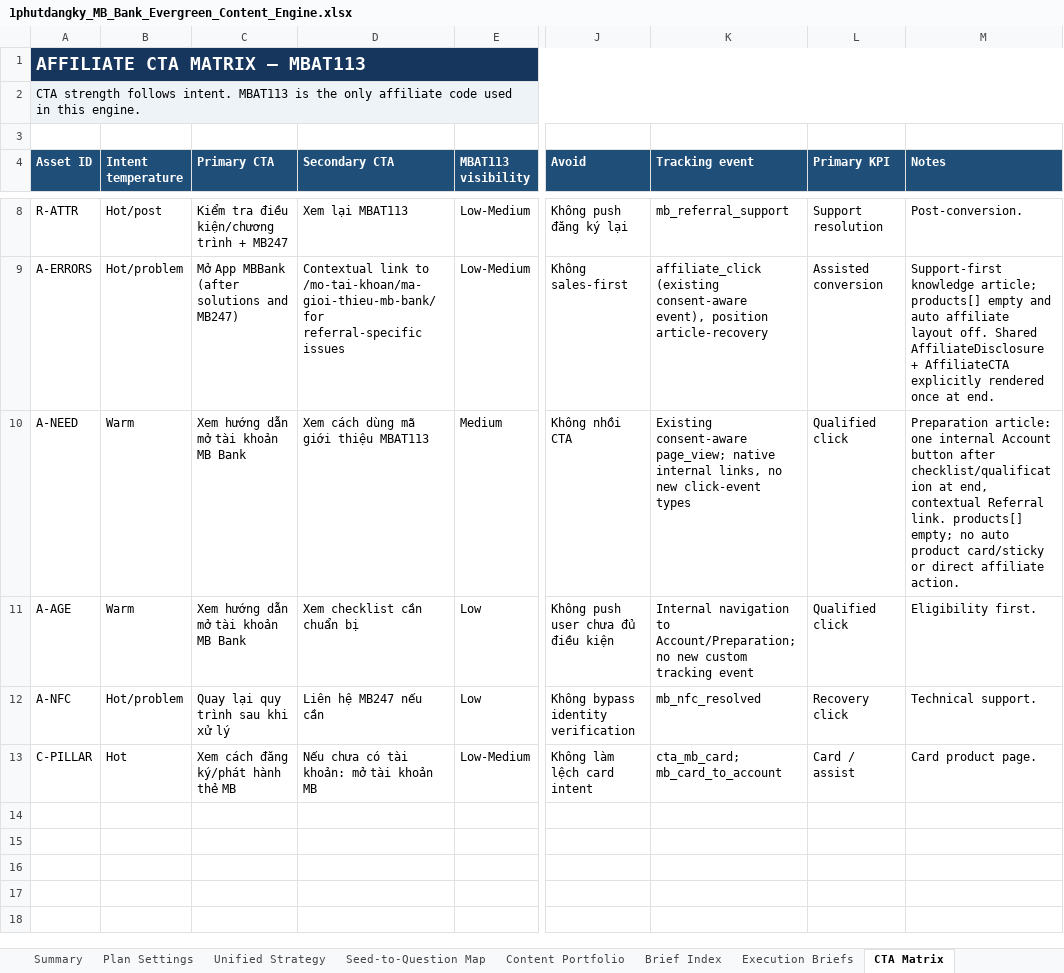
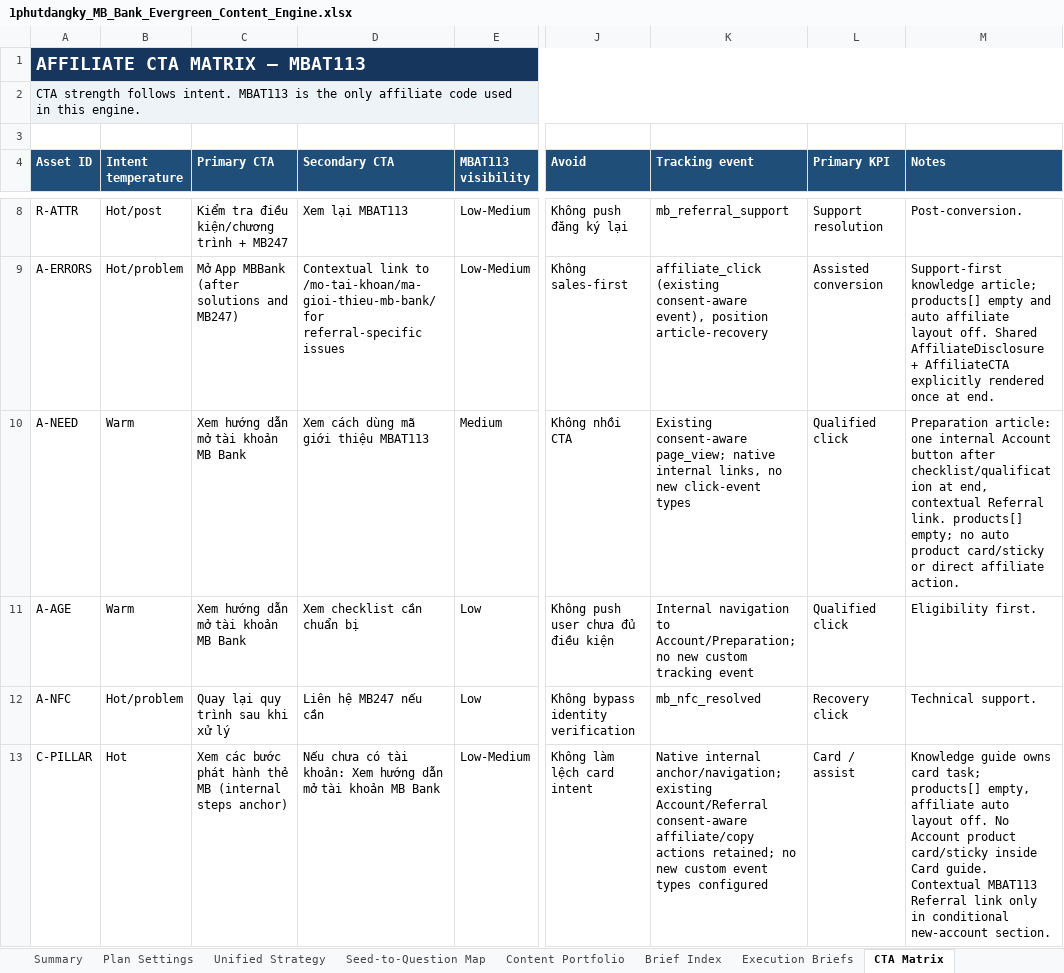
Before and after one commit to vothanhphatsocial/1phutdangky, an Excel workbook: docs/content/1phutdangky_MB_Bank_Evergreen_Content_Engine.xlsx, sheet CTA Matrix, drawn as a sheet; only a part is shown, gaps mark what is left out; values as stored, in another font and other column widths than the file's, no borders; the diff names each change by its address in the sheet, - before the commit and + after, or states it on an @@ line.

Commit message:
feat(content): add MB Bank card issuance guide

```diff
--- a/docs/content/1phutdangky_MB_Bank_Evergreen_Content_Engine.xlsx (sheet CTA Matrix)
+++ b/docs/content/1phutdangky_MB_Bank_Evergreen_Content_Engine.xlsx (sheet CTA Matrix)
-C13 (Primary CTA): Xem cách đăng ký/phát hành thẻ MB
+C13 (Primary CTA): Xem các bước phát hành thẻ MB (internal steps anchor)
-D13 (Secondary CTA): …tài khoản: mở tài khoản MB
+D13 (Secondary CTA): …tài khoản: Xem hướng dẫn mở tài khoản MB Bank
-K13 (Tracking event): cta_mb_card; mb_card_to_account
+K13 (Tracking event): Native internal anchor/navigation; existing Account/Referral consent-aware affiliate/copy actions retained; no new custom event types configured
-M13 (Notes): Card product page.
+M13 (Notes): Knowledge guide owns card task; products[] empty, affiliate auto layout off. No Account product card/sticky inside Card guide. Contextual MBAT113 Referral link only in conditional new-account section.
```
Also changed, not shown: sheet Run Log, sheet Publish Source Matrix, sheet Next Action, sheet Evergreen Queue, sheet Execution Briefs, 2 other files.
